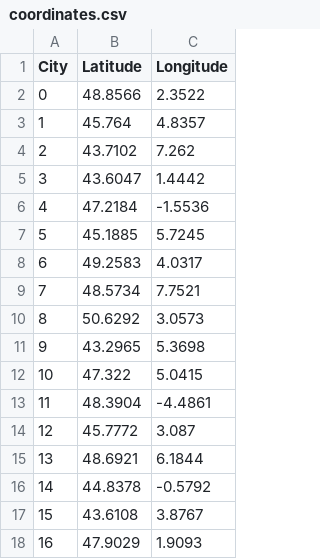
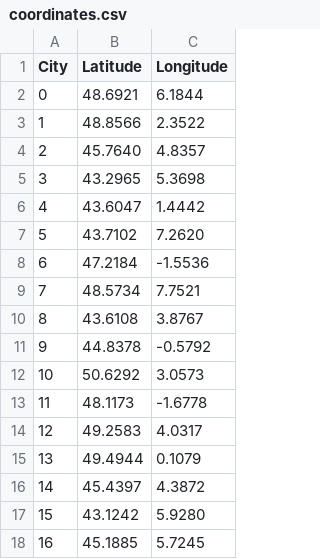
Before and after one commit to FRAIOLIenzo/-VRP-TabuSearch, a CSV file: coordinates.csv, drawn as a sheet; only a part is shown; the diff covers the shown part only.

Commit message:
New CSV

```diff
--- a/coordinates.csv
+++ b/coordinates.csv
@@ -1,18 +1,18 @@
 City,Latitude,Longitude
-0,48.8566,2.3522
-1,45.764,4.8357
-2,43.7102,7.262
-3,43.6047,1.4442
-4,47.2184,-1.5536
-5,45.1885,5.7245
-6,49.2583,4.0317
+0,48.6921,6.1844
+1,48.8566,2.3522
+2,45.7640,4.8357
+3,43.2965,5.3698
+4,43.6047,1.4442
+5,43.7102,7.2620
+6,47.2184,-1.5536
 7,48.5734,7.7521
-8,50.6292,3.0573
-9,43.2965,5.3698
-10,47.322,5.0415
-11,48.3904,-4.4861
-12,45.7772,3.087
-13,48.6921,6.1844
-14,44.8378,-0.5792
-15,43.6108,3.8767
-16,47.9029,1.9093
+8,43.6108,3.8767
+9,44.8378,-0.5792
+10,50.6292,3.0573
+11,48.1173,-1.6778
+12,49.2583,4.0317
+13,49.4944,0.1079
+14,45.4397,4.3872
+15,43.1242,5.9280
+16,45.1885,5.7245
```
Also changed, not shown: 26 edited cells elsewhere in this file.
